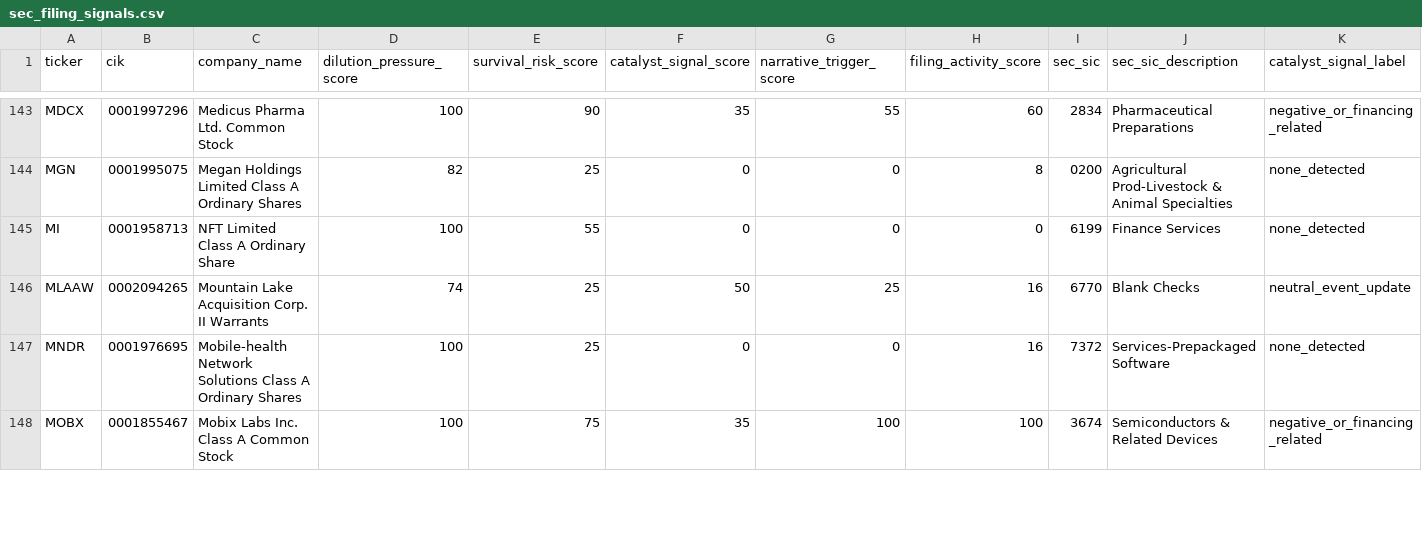
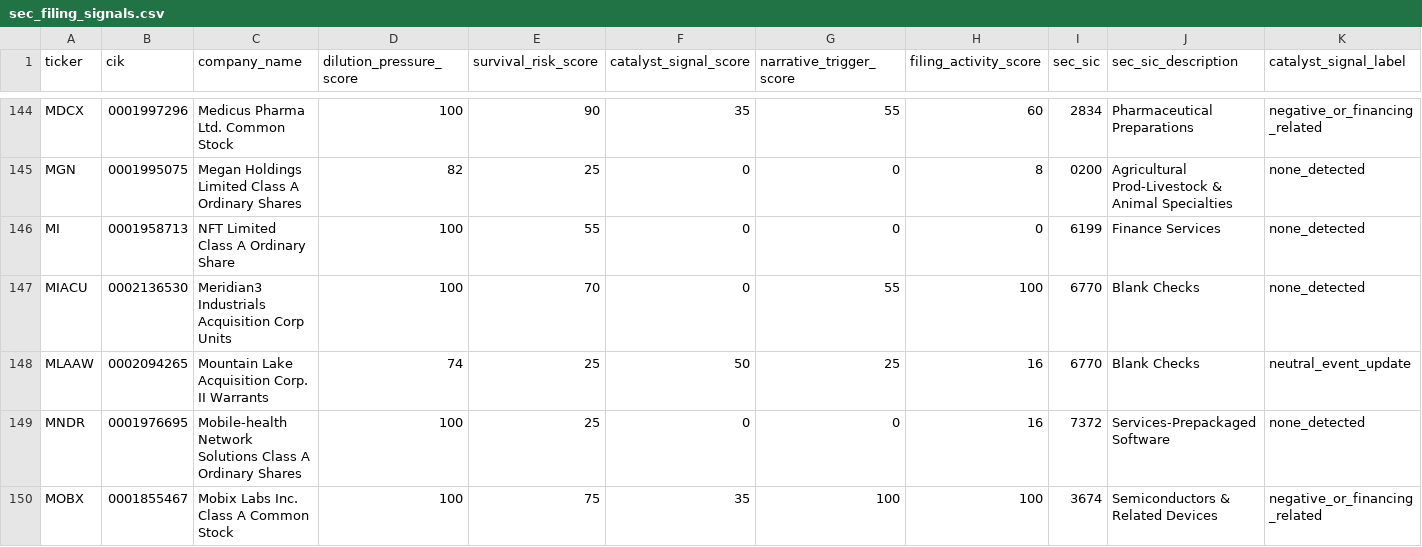
Before and after one commit to Kastnermj/mysterymachine, a CSV file: data/processed/sec_filing_signals.csv, drawn as a sheet; only a part is shown, gaps mark what is left out; rows hold the shown columns only; the diff covers the shown part only; the diff names each change by its address in the sheet, - before the commit and + after, or states it on an @@ line.

```diff
--- a/data/processed/sec_filing_signals.csv
+++ b/data/processed/sec_filing_signals.csv
+row 147: MIACU | 0002136530 | Meridian3 Industrials Acquisition Corp Units | 100 | 70 | 0 | 55 | 100 | 6770 | Blank Checks | none_detected
```
Also changed, not shown: 1 added row and 102 edited cells elsewhere in this file, data/processed/fundamentals_stub.csv, data/processed/price_history_features.csv, 10 other files.
